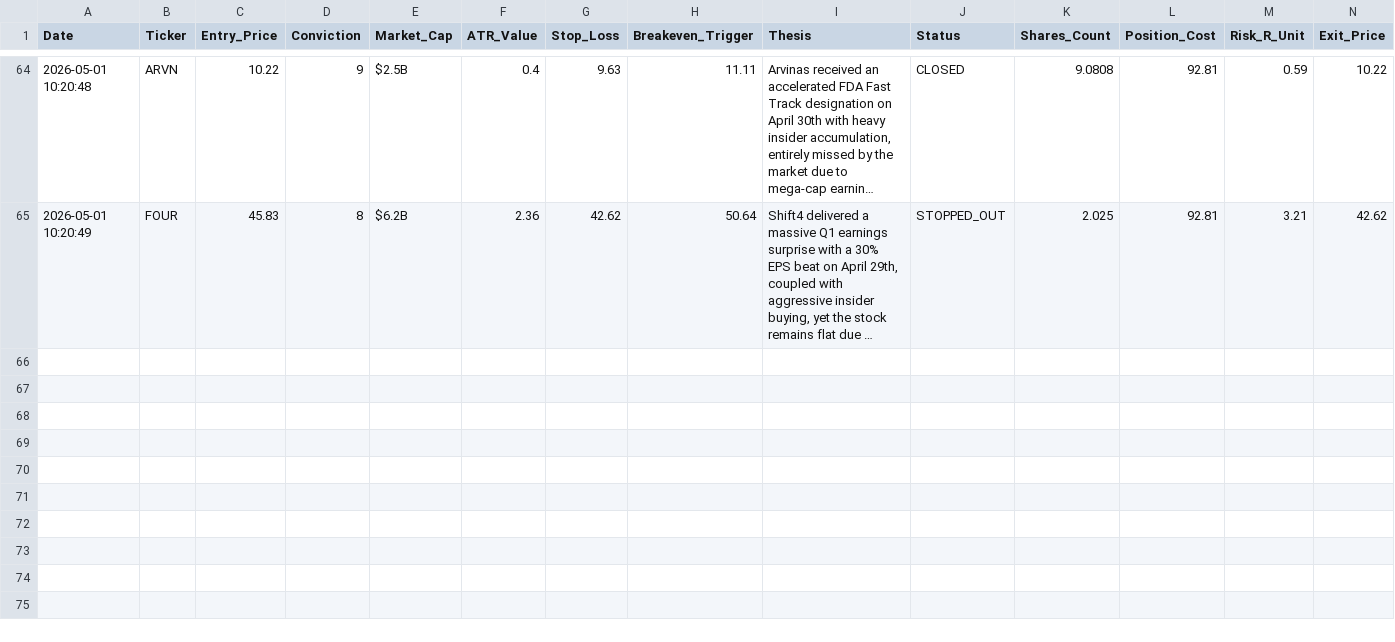
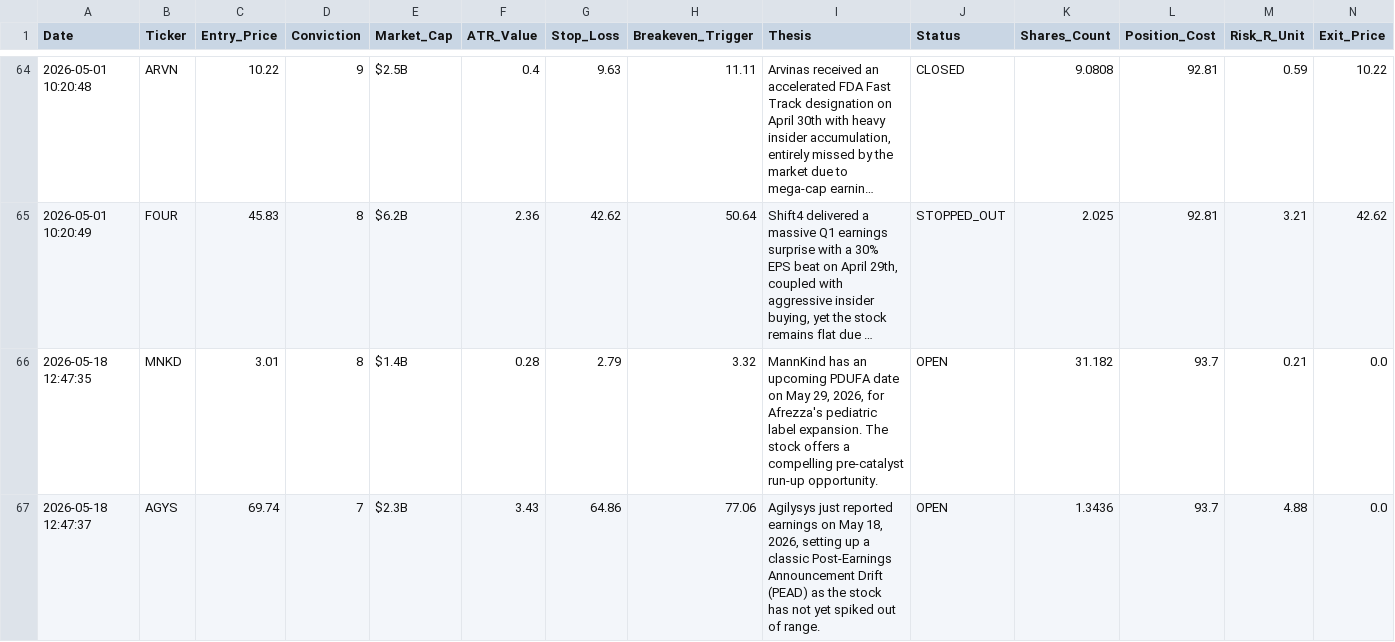
Before and after one commit to Alesiobarquin/stock-scout, a CSV file: data/performance_log.csv, drawn as a sheet; only a part is shown, gaps mark what is left out; long unchanged cells end in …; rows hold the shown columns only; the diff names each change by its address in the sheet, - before the commit and + after, or states it on an @@ line.

Commit message:
Automated Data Update: 2026-05-18 16:47

```diff
--- a/data/performance_log.csv
+++ b/data/performance_log.csv
+row 66: 2026-05-18 12:47:35 | MNKD | 3.01 | 8 | $1.4B | 0.28 | 2.79 | 3.32 | MannKind has an upcoming PDUFA date on May 29, 2026, for Afrezza's pediatric label expansion. The stock offers a compelling pre-catalyst run-up opportunity. | OPEN | 31.182 | 93.7 | 0.21 | 0.0
+row 67: 2026-05-18 12:47:37 | AGYS | 69.74 | 7 | $2.3B | 3.43 | 64.86 | 77.06 | Agilysys just reported earnings on May 18, 2026, setting up a classic Post-Earnings Announcement Drift (PEAD) as the stock has not yet spiked out of range. | OPEN | 1.3436 | 93.7 | 4.88 | 0.0
```
Also changed, not shown: 1 other file.
